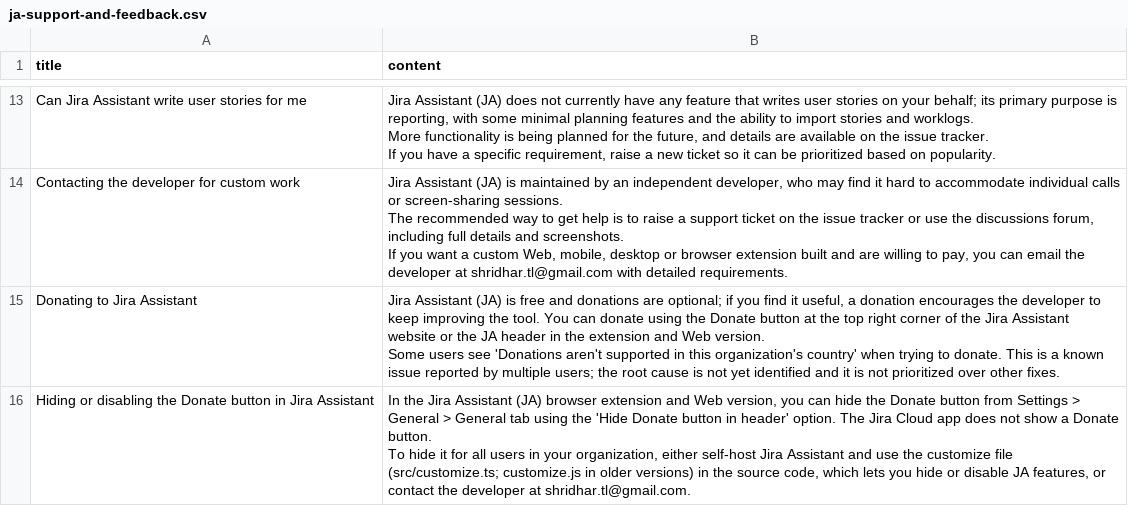
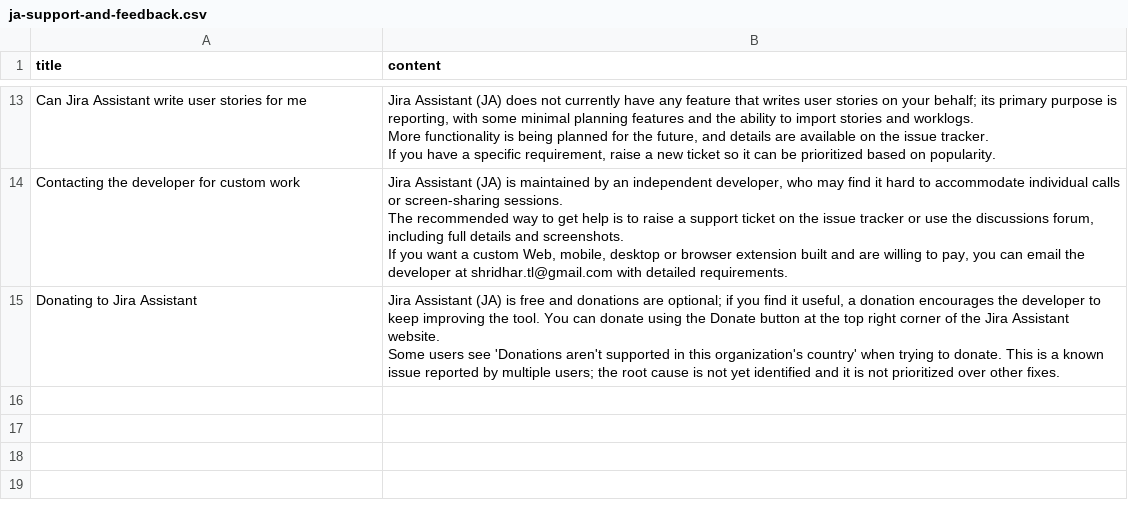
Before and after one commit to shridhar-tl/jira-assistant, a CSV file: docs/knowledgebase/ja-support-and-feedback.csv, drawn as a sheet; only a part is shown, gaps mark what is left out.

```diff
--- a/docs/knowledgebase/ja-support-and-feedback.csv
+++ b/docs/knowledgebase/ja-support-and-feedback.csv
@@ -41,5 +41,3 @@ The recommended way to get help is to raise a support ticket on the issue tracke
 If you want a custom Web, mobile, desktop or browser extension built and are willing to pay, you can email the developer at shridhar.tl@gmail.com with detailed requirements."
-"Donating to Jira Assistant","Jira Assistant (JA) is free and donations are optional; if you find it useful, a donation encourages the developer to keep improving the tool. You can donate using the Donate button at the top right corner of the Jira Assistant website or the JA header in the extension and Web version.
-Some users see 'Donations aren't supported in this organization's country' when trying to donate. This is a known issue reported by multiple users; the root cause is not yet identified and it is not prioritized over other fixes."
-"Hiding or disabling the Donate button in Jira Assistant","In the Jira Assistant (JA) browser extension and Web version, you can hide the Donate button from Settings > General > General tab using the 'Hide Donate button in header' option. The Jira Cloud app does not show a Donate button.
-To hide it for all users in your organization, either self-host Jira Assistant and use the customize file (src/customize.ts; customize.js in older versions) in the source code, which lets you hide or disable JA features, or contact the developer at shridhar.tl@gmail.com."
+"Donating to Jira Assistant","Jira Assistant (JA) is free and donations are optional; if you find it useful, a donation encourages the developer to keep improving the tool. You can donate using the Donate button at the top right corner of the Jira Assistant website.
+Some users see 'Donations aren't supported in this organization's country' when trying to donate. This is a known issue reported by multiple users; the root cause is not yet identified and it is not prioritized over other fixes."
```
Also changed, not shown: docs/knowledgebase/ja-overview.csv, docs/knowledgebase/ja-reports.csv, 38 other files.
